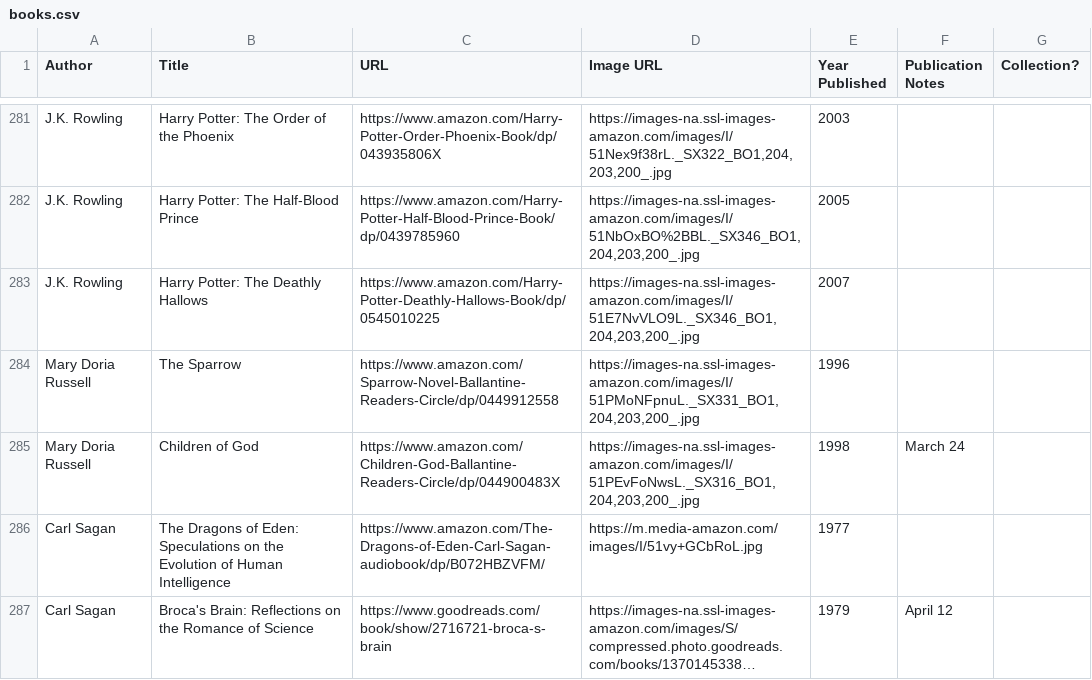
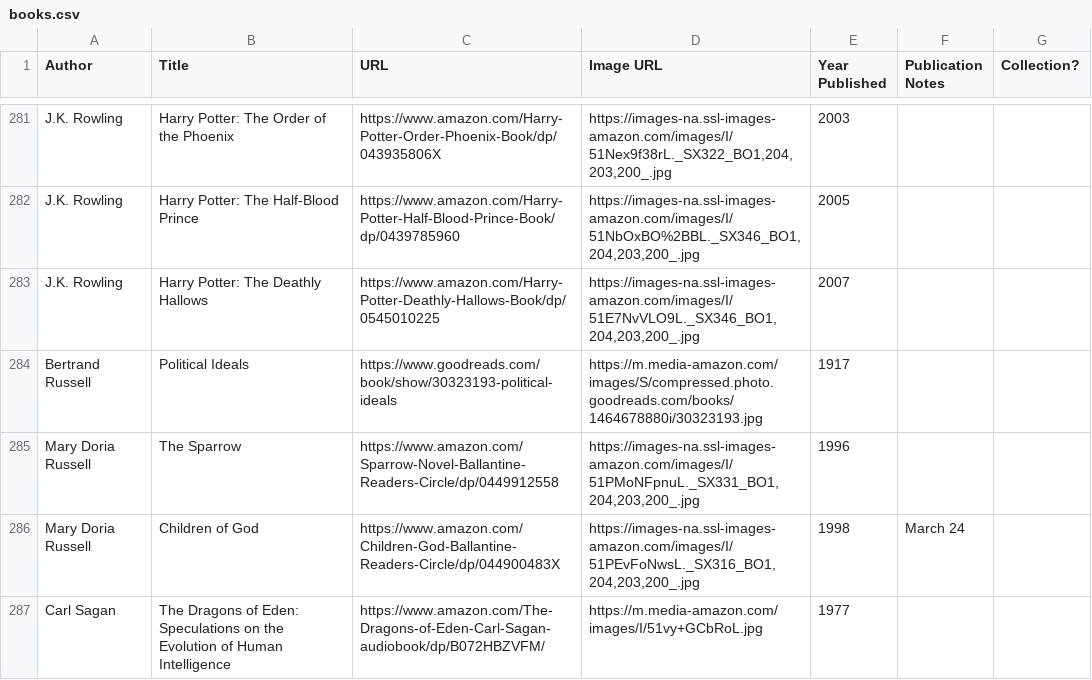
Before and after one commit to eio/books, a CSV file: data/books.csv, drawn as a sheet; only a part is shown, gaps mark what is left out; the shorter side is filled out with more unchanged rows; long unchanged cells end in …; the diff names each change by its address in the sheet, - before the commit and + after, or states it on an @@ line.

Commit message:
Political Ideals by Bertrand Russell

```diff
--- a/data/books.csv
+++ b/data/books.csv
+row 284: Bertrand Russell | Political Ideals | https://www.goodreads.com/book/show/30323193-political-ideals | https://m.media-amazon.com/images/S/compressed.photo.goodreads.com/books/1464678880i/30323193.jpg | 1917
```
Also changed, not shown: 1 other file.
